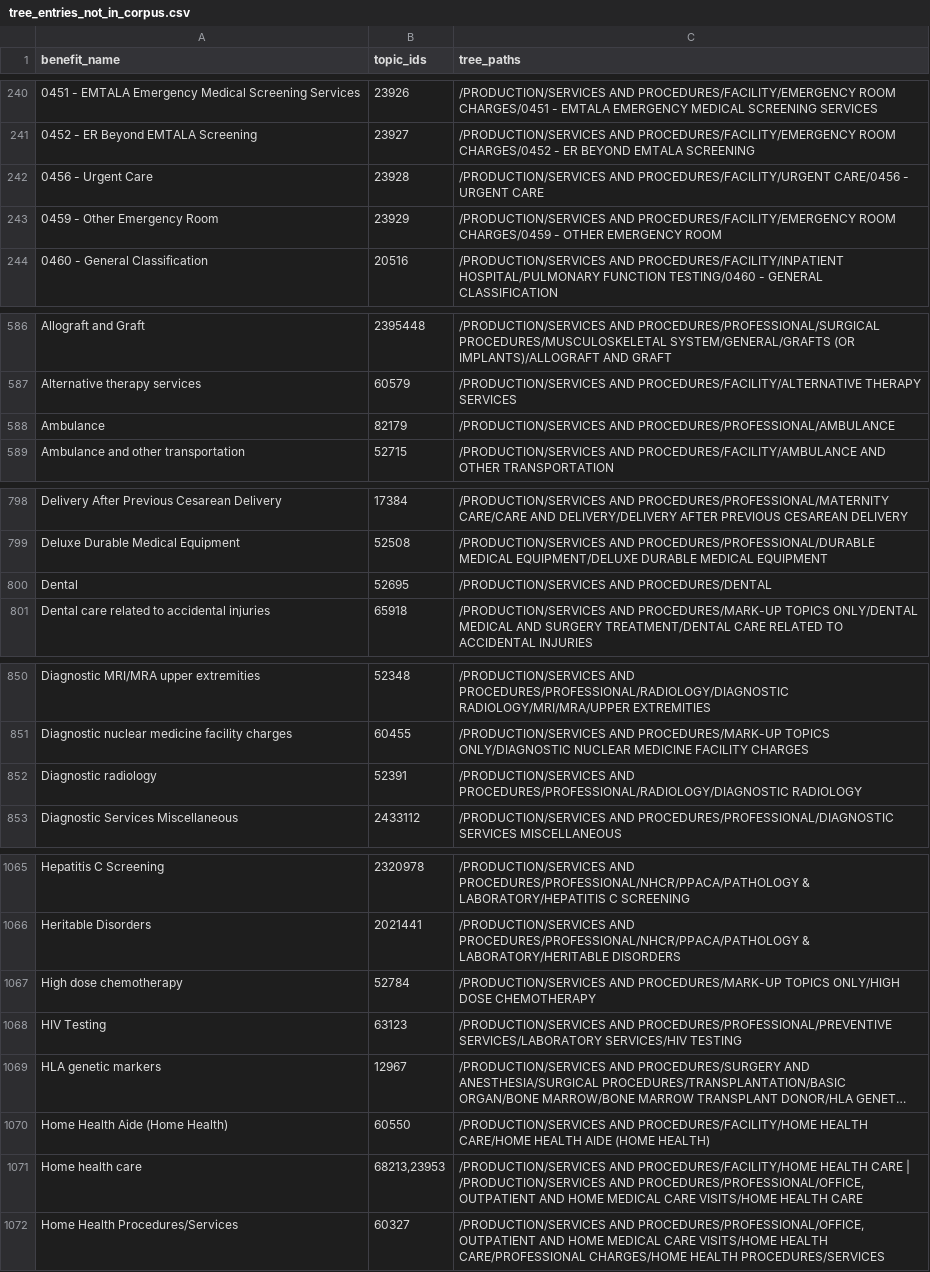
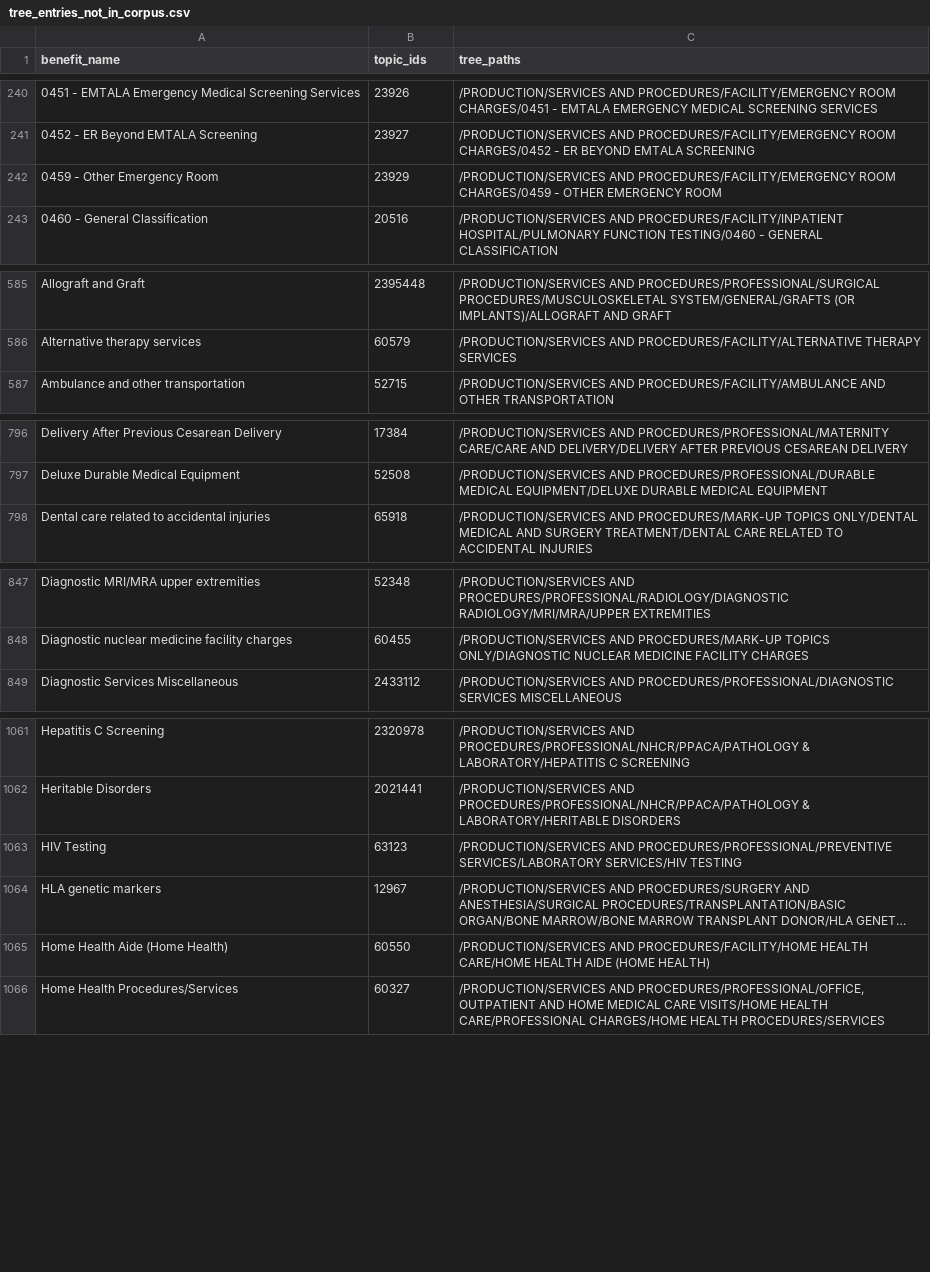
Before and after one commit to leejenny-bcg/certs_extractor, a CSV file: output/tree_entries_not_in_corpus.csv, drawn as a sheet; only a part is shown, gaps mark what is left out; long unchanged cells end in …; the diff covers the shown part only; the diff names each change by its address in the sheet, - before the commit and + after, or states it on an @@ line.

```diff
--- a/output/tree_entries_not_in_corpus.csv
+++ b/output/tree_entries_not_in_corpus.csv
-row 242: 0456 - Urgent Care | 23928 | /PRODUCTION/SERVICES AND PROCEDURES/FACILITY/URGENT CARE/0456 - URGENT CARE
-row 588: Ambulance | 82179 | /PRODUCTION/SERVICES AND PROCEDURES/PROFESSIONAL/AMBULANCE
-row 800: Dental | 52695 | /PRODUCTION/SERVICES AND PROCEDURES/DENTAL
-row 852: Diagnostic radiology | 52391 | /PRODUCTION/SERVICES AND PROCEDURES/PROFESSIONAL/RADIOLOGY/DIAGNOSTIC RADIOLOGY
-row 1067: High dose chemotherapy | 52784 | /PRODUCTION/SERVICES AND PROCEDURES/MARK-UP TOPICS ONLY/HIGH DOSE CHEMOTHERAPY
-row 1071: Home health care | 68213,23953 | /PRODUCTION/SERVICES AND PROCEDURES/FACILITY/HOME HEALTH CARE | /PRODUCTION/SERVICES AND PROCEDURES/PROFESSIONAL/OFFICE, OUTPATIENT AND HOME MEDICAL CARE VISITS/HOME HEALTH CARE
```
Also changed, not shown: 4 removed rows elsewhere in this file, output/corpus_benefits_not_in_tree.csv, output/matched_pairs.csv, 4 other files.
